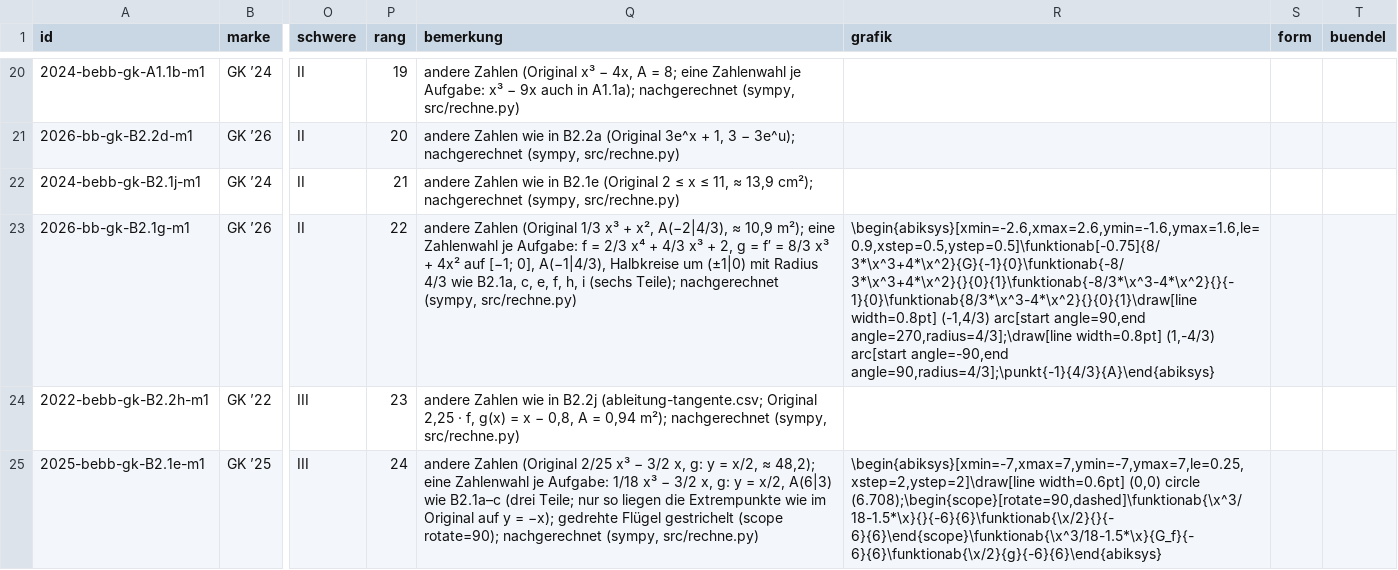
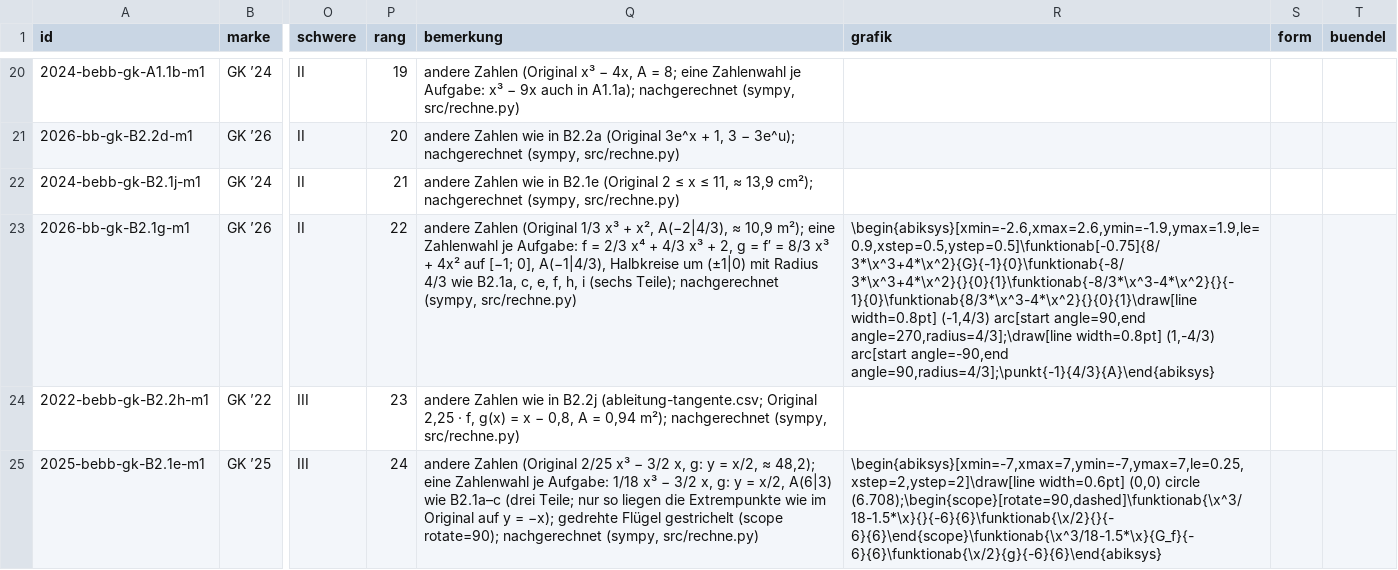
Before and after one commit to hz-0801/mathe-nachhilfe, a CSV file: abitur/mehr-abi-gk/integral.csv, drawn as a sheet; only a part is shown, gaps mark what is left out; the diff covers the shown part only; the diff names each change by its address in the sheet, - before the commit and + after, or states it on an @@ line.

```diff
--- a/abitur/mehr-abi-gk/integral.csv
+++ b/abitur/mehr-abi-gk/integral.csv
-R23 (grafik): \begin{abiksys}[xmin=-2.6,xmax=2.6,ymin=-1.6,ymax=1.6,le=0.9,xstep=0.5,ystep=0.5]\funktionab[-0.75]{8/3*\x^3+4*\x^2}{G}{-1}{0}\funktionab{-8/3*\x^3+4*\x^2}{}{0}{1}\funktionab{-8/3*\x^3-4*\x^2}{}{-1}{0}\funktionab{8/3*\x^3-4*\x^2}{}{0}{1}\draw[line width=0.8pt] (-1,4/3)…
+R23 (grafik): \begin{abiksys}[xmin=-2.6,xmax=2.6,ymin=-1.9,ymax=1.9,le=0.9,xstep=0.5,ystep=0.5]\funktionab[-0.75]{8/3*\x^3+4*\x^2}{G}{-1}{0}\funktionab{-8/3*\x^3+4*\x^2}{}{0}{1}\funktionab{-8/3*\x^3-4*\x^2}{}{-1}{0}\funktionab{8/3*\x^3-4*\x^2}{}{0}{1}\draw[line width=0.8pt] (-1,4/3)…
```
Also changed, not shown: 11 edited cells elsewhere in this file, abitur/mehr-abi-gk/ableitung-tangente.csv, abitur/mehr-abi-gk/kurvenuntersuchung.csv.
